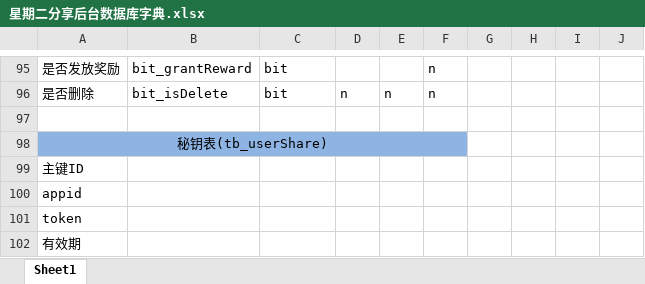
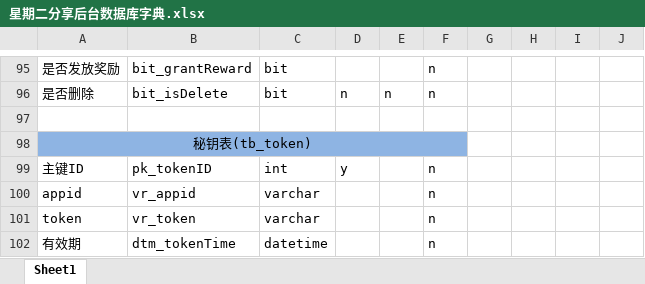
Before and after one commit to houxingliang/Tuesday, an Excel workbook: 星期二分享后台数据库字典.xlsx, sheet Sheet1, drawn as a sheet; only a part is shown, gaps mark what is left out; values as stored, in another font and other column widths than the file's, no borders; removed rows and columns are numbered as before the commit, all else as after; the diff names each change by its address in the sheet, - before the commit and + after, or states it on an @@ line.

```diff
--- a/星期二分享后台数据库字典.xlsx (sheet Sheet1)
+++ b/星期二分享后台数据库字典.xlsx (sheet Sheet1)
-A98: 秘钥表(tb_userShare)
+A98: 秘钥表(tb_token)
-row 99: 主键ID
-row 100: appid
-row 101: token
-row 102: 有效期
+row 99: 主键ID | pk_tokenID | int | y |  | n
+row 100: appid | vr_appid | varchar |  |  | n
+row 101: token | vr_token | varchar |  |  | n
+row 102: 有效期 | dtm_tokenTime | datetime |  |  | n
```
Also changed, not shown: 20 other files.
